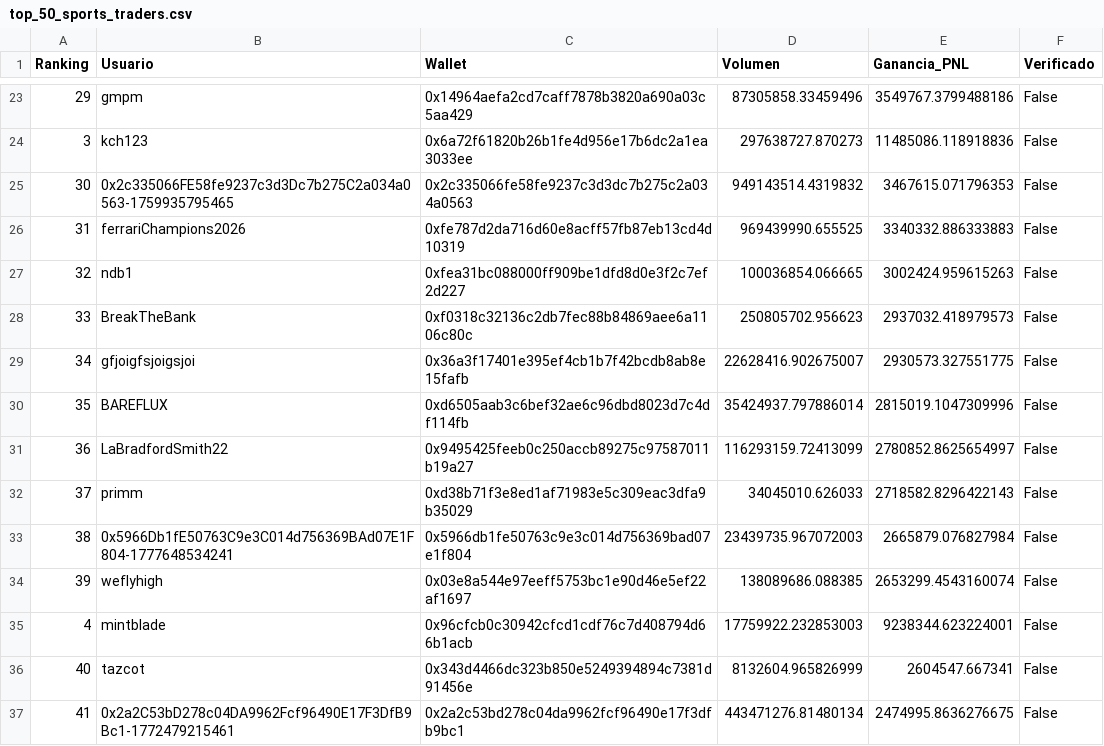
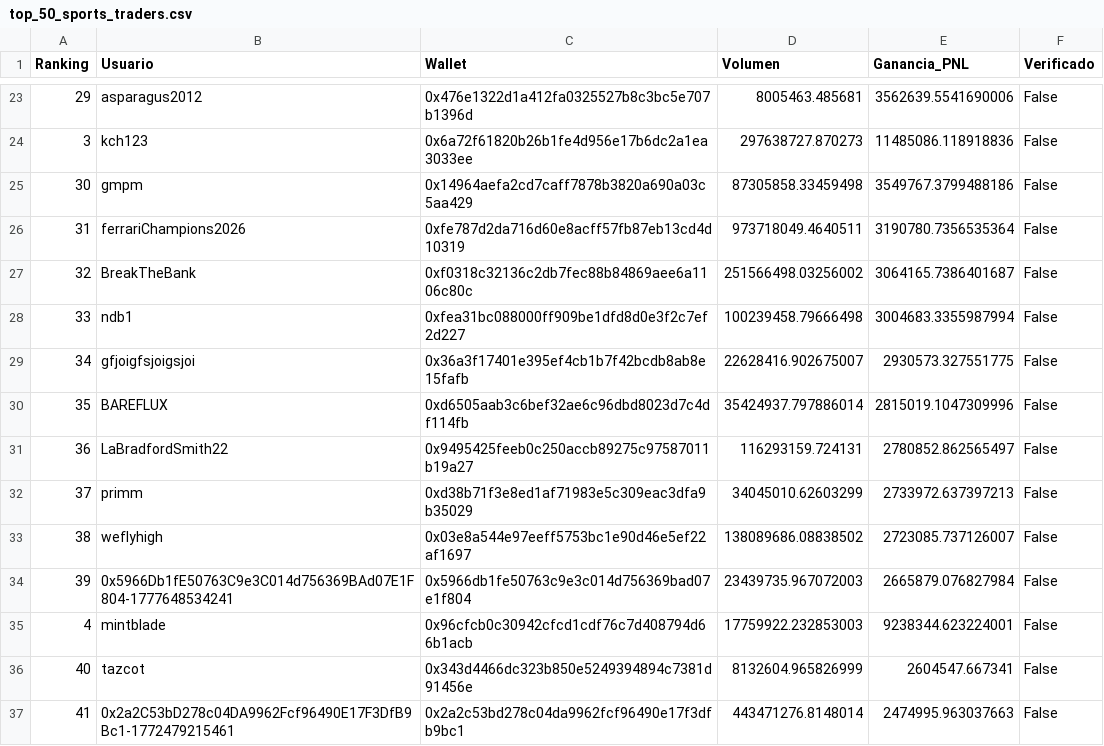
Before and after one commit to mndz-06/WhaleSportsAI, a CSV file: top_50_sports_traders.csv, drawn as a sheet; only a part is shown, gaps mark what is left out; the diff covers the shown part only.

```diff
--- a/top_50_sports_traders.csv
+++ b/top_50_sports_traders.csv
@@ -23,15 +23,15 @@
-29,gmpm,0x14964aefa2cd7caff7878b3820a690a03c5aa429,87305858.33459496,3549767.3799488186,False
+29,asparagus2012,0x476e1322d1a412fa0325527b8c3bc5e707b1396d,8005463.485681,3562639.5541690006,False
 3,kch123,0x6a72f61820b26b1fe4d956e17b6dc2a1ea3033ee,297638727.870273,11485086.118918836,False
-30,0x2c335066FE58fe9237c3d3Dc7b275C2a034a0563-1759935795465,0x2c335066fe58fe9237c3d3dc7b275c2a034a0563,949143514.4319832,3467615.071796353,False
-31,ferrariChampions2026,0xfe787d2da716d60e8acff57fb87eb13cd4d10319,969439990.655525,3340332.886333883,False
-32,ndb1,0xfea31bc088000ff909be1dfd8d0e3f2c7ef2d227,100036854.066665,3002424.959615263,False
-33,BreakTheBank,0xf0318c32136c2db7fec88b84869aee6a1106c80c,250805702.956623,2937032.418979573,False
+30,gmpm,0x14964aefa2cd7caff7878b3820a690a03c5aa429,87305858.33459498,3549767.3799488186,False
+31,ferrariChampions2026,0xfe787d2da716d60e8acff57fb87eb13cd4d10319,973718049.4640511,3190780.7356535364,False
+32,BreakTheBank,0xf0318c32136c2db7fec88b84869aee6a1106c80c,251566498.03256002,3064165.7386401687,False
+33,ndb1,0xfea31bc088000ff909be1dfd8d0e3f2c7ef2d227,100239458.79666498,3004683.3355987994,False
 34,gfjoigfsjoigsjoi,0x36a3f17401e395ef4cb1b7f42bcdb8ab8e15fafb,22628416.902675007,2930573.327551775,False
 35,BAREFLUX,0xd6505aab3c6bef32ae6c96dbd8023d7c4df114fb,35424937.797886014,2815019.1047309996,False
-36,LaBradfordSmith22,0x9495425feeb0c250accb89275c97587011b19a27,116293159.72413099,2780852.8625654997,False
-37,primm,0xd38b71f3e8ed1af71983e5c309eac3dfa9b35029,34045010.626033,2718582.8296422143,False
-38,0x5966Db1fE50763C9e3C014d756369BAd07E1F804-1777648534241,0x5966db1fe50763c9e3c014d756369bad07e1f804,23439735.967072003,2665879.076827984,False
-39,weflyhigh,0x03e8a544e97eeff5753bc1e90d46e5ef22af1697,138089686.088385,2653299.4543160074,False
+36,LaBradfordSmith22,0x9495425feeb0c250accb89275c97587011b19a27,116293159.724131,2780852.862565497,False
+37,primm,0xd38b71f3e8ed1af71983e5c309eac3dfa9b35029,34045010.62603299,2733972.637397213,False
+38,weflyhigh,0x03e8a544e97eeff5753bc1e90d46e5ef22af1697,138089686.08838502,2723085.737126007,False
+39,0x5966Db1fE50763C9e3C014d756369BAd07E1F804-1777648534241,0x5966db1fe50763c9e3c014d756369bad07e1f804,23439735.967072003,2665879.076827984,False
 4,mintblade,0x96cfcb0c30942cfcd1cdf76c7d408794d66b1acb,17759922.232853003,9238344.623224001,False
 40,tazcot,0x343d4466dc323b850e5249394894c7381d91456e,8132604.965826999,2604547.667341,False
-41,0x2a2C53bD278c04DA9962Fcf96490E17F3DfB9Bc1-1772479215461,0x2a2c53bd278c04da9962fcf96490e17f3dfb9bc1,443471276.81480134,2474995.8636276675,False
+41,0x2a2C53bD278c04DA9962Fcf96490E17F3DfB9Bc1-1772479215461,0x2a2c53bd278c04da9962fcf96490e17f3dfb9bc1,443471276.8148014,2474995.963037663,False
```
Also changed, not shown: 55 edited cells elsewhere in this file, early_entry_signals.csv, 2 other files.
